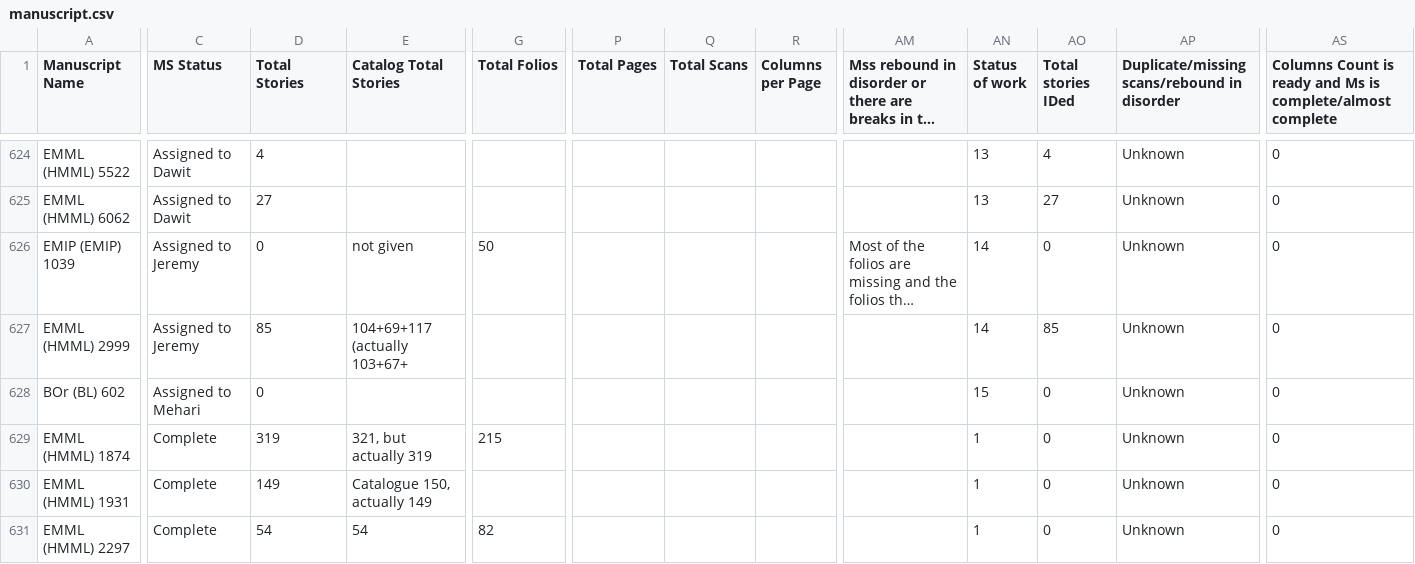
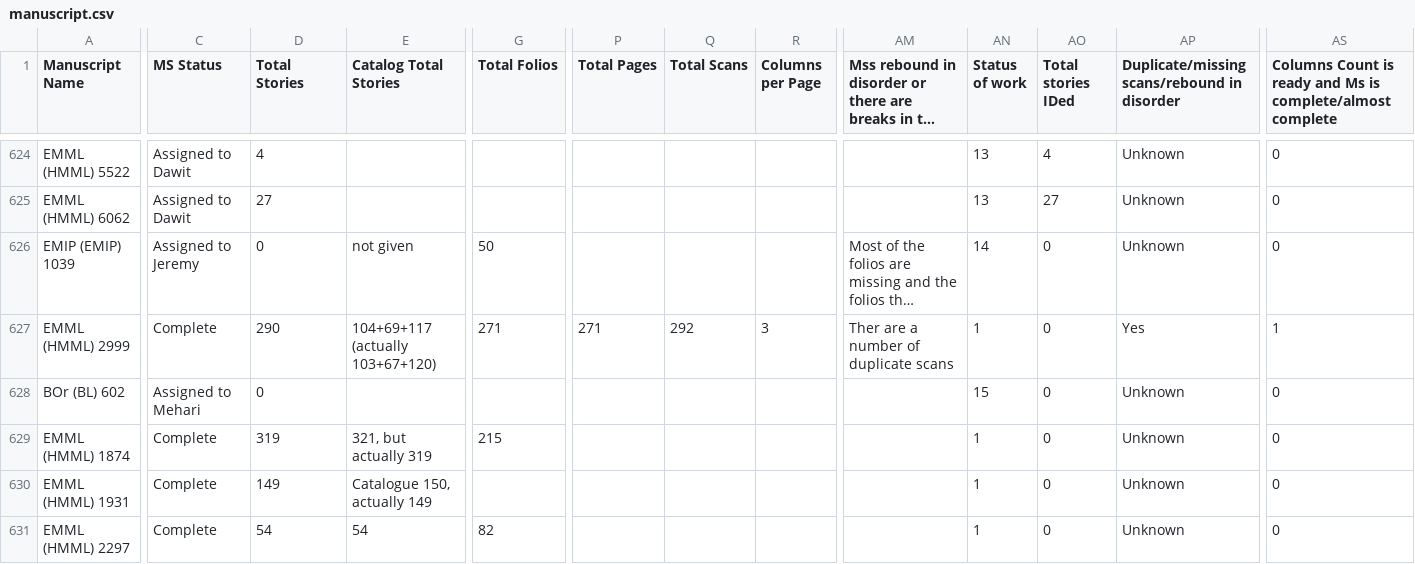
Before and after one commit to Princeton-CDH/pemm-data, a CSV file: data/manuscript.csv, drawn as a sheet; only a part is shown, gaps mark what is left out; long unchanged cells end in …; the diff covers the shown part only; the diff names each change by its address in the sheet, - before the commit and + after, or states it on an @@ line.

Commit message:
Automatic data updates from PEMM
Co-authored-by: elambrinaki <34317046+elambrinaki@users.noreply.github.com>

```diff
--- a/data/manuscript.csv
+++ b/data/manuscript.csv
-C627 (MS Status): Assigned to Jeremy
+C627 (MS Status): Complete
-D627 (Total Stories): 85
+D627 (Total Stories): 290
-E627 (Catalog Total Stories): 104+69+117 (actually 103+67+
+E627 (Catalog Total Stories): 104+69+117 (actually 103+67+120)
-G627 (Total Folios): (empty)
+G627 (Total Folios): 271
-P627 (Total Pages): (empty)
+P627 (Total Pages): 271
-Q627 (Total Scans): (empty)
+Q627 (Total Scans): 292
-R627 (Columns per Page): (empty)
+R627 (Columns per Page): 3
-AM627: (empty)
+AM627: Ther are a number of duplicate scans
-AN627 (Status of work): 14
+AN627 (Status of work): 1
-AO627 (Total stories IDed): 85
+AO627 (Total stories IDed): 0
-AP627: Unknown
+AP627: Yes
-AS627: 0
+AS627: 1
```
Also changed, not shown: 1 edited cell elsewhere in this file, 1 other file.
